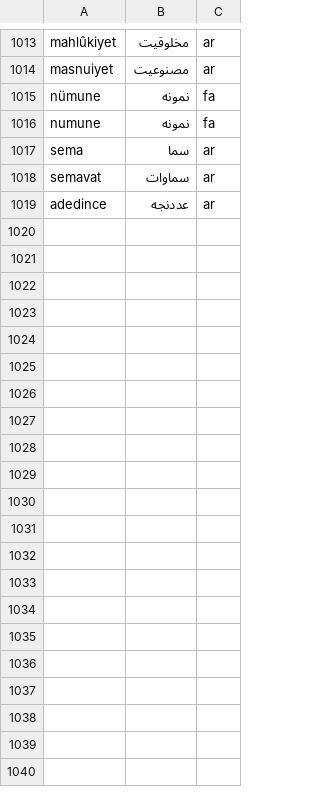
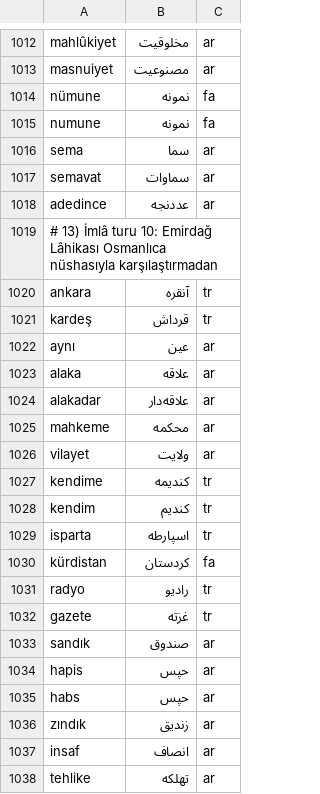
Before and after one commit to berzahbey/osmanlica-cevirici, a TSV file: app/data/duzeltmeler.tsv, drawn as a sheet; only a part is shown, gaps mark what is left out; the diff covers the shown part only; the diff names each change by its address in the sheet, - before the commit and + after, or states it on an @@ line.

Commit message:
İmlâ turu 10: Emirdağ Lâhikası Osmanlıca nüshasına göre (olumsuz geçmiş -mdı, -maya مغه, şart سهم، -imiz مز, kelimeler)

```diff
--- a/app/data/duzeltmeler.tsv
+++ b/app/data/duzeltmeler.tsv
+row 1019: # 13) İmlâ turu 10: Emirdağ Lâhikası Osmanlıca nüshasıyla karşılaştırmadan
+row 1020: ankara | آنقره | tr
+row 1021: kardeş | قرداش | tr
+row 1022: aynı | عین | ar
+row 1023: alaka | علاقه | ar
+row 1024: alakadar | علاقه‌دار | ar
+row 1025: mahkeme | محكمه | ar
+row 1026: vilayet | ولایت | ar
+row 1027: kendime | كندیمه | tr
+row 1028: kendim | كندیم | tr
+row 1029: isparta | اسپارطه | tr
+row 1030: kürdistan | كردستان | fa
+row 1031: radyo | رادیو | tr
+row 1032: gazete | غزته | tr
+row 1033: sandık | صندوق | ar
+row 1034: hapis | حپس | ar
+row 1035: habs | حپس | ar
+row 1036: zındık | زندیق | ar
+row 1037: insaf | انصاف | ar
+row 1038: tehlike | تهلكه | ar
```
Also changed, not shown: 17 added rows and 1 removed row elsewhere in this file, 3 other files.
